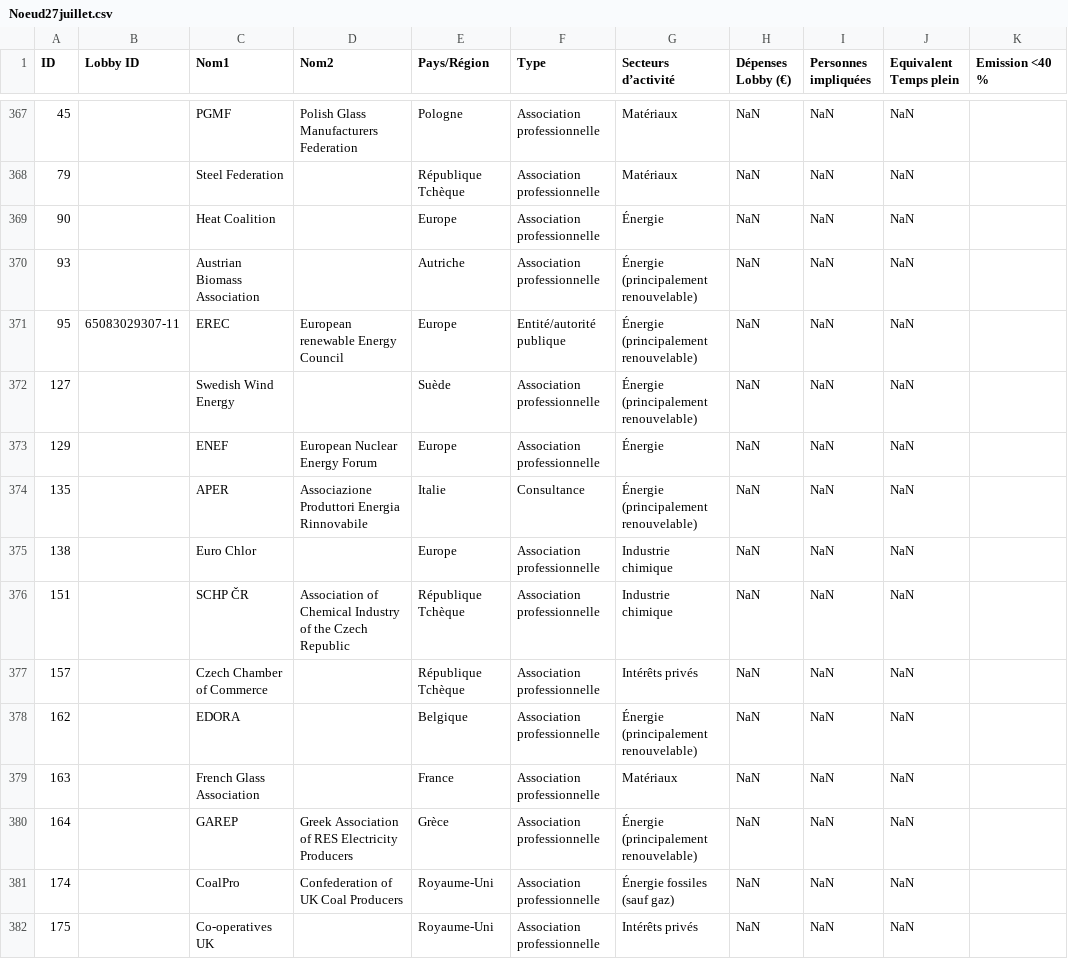
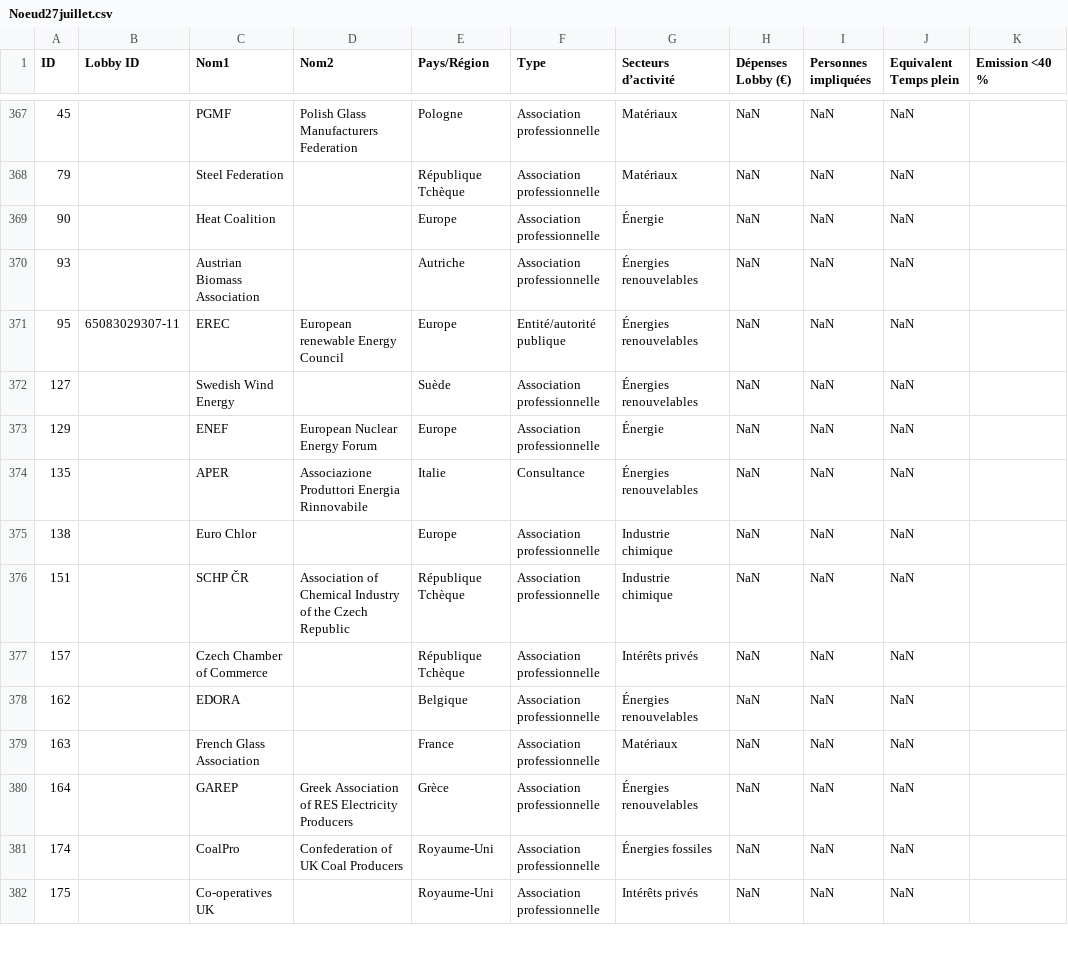
Before and after one commit to ViceOrganiqueReseau/Visualisation-du-reseau, a CSV file: data/Noeud27juillet.csv, drawn as a sheet; only a part is shown, gaps mark what is left out; the diff covers the shown part only; the diff names each change by its address in the sheet, - before the commit and + after, or states it on an @@ line.

```diff
--- a/data/Noeud27juillet.csv
+++ b/data/Noeud27juillet.csv
-G370:G372 (Secteurs d’activité): Énergie (principalement renouvelable)
+G370:G372 (Secteurs d’activité): Énergies renouvelables
-G374 (Secteurs d’activité): Énergie (principalement renouvelable)
+G374 (Secteurs d’activité): Énergies renouvelables
-G378 (Secteurs d’activité): Énergie (principalement renouvelable)
+G378 (Secteurs d’activité): Énergies renouvelables
-G380 (Secteurs d’activité): Énergie (principalement renouvelable)
+G380 (Secteurs d’activité): Énergies renouvelables
-G381 (Secteurs d’activité): Énergie fossiles (sauf gaz)
+G381 (Secteurs d’activité): Énergies fossiles
```
Also changed, not shown: 76 edited cells elsewhere in this file, 2 other files.
